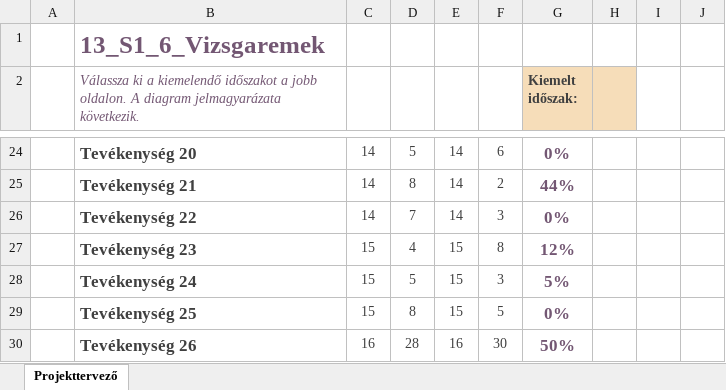
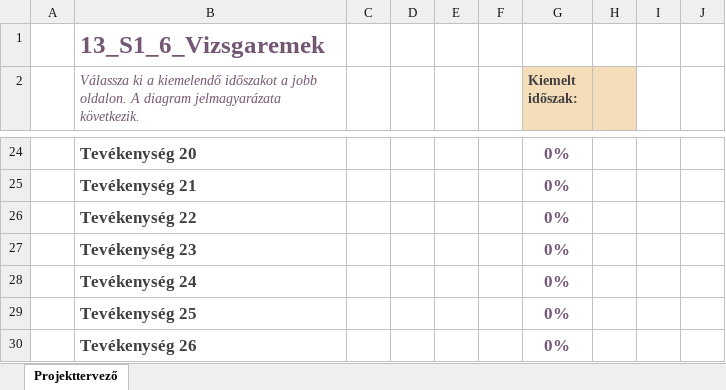
Before and after one commit to tomex1337/13_S1_6_vizsgaremek, an Excel workbook: docs/Gantt-Corelytics.xlsx, sheet Projekttervező, drawn as a sheet; only a part is shown, gaps mark what is left out; values as stored, in another font and other column widths than the file's, no borders; conditional formats not drawn; the diff covers the shown part only; the diff names each change by its address in the sheet, - before the commit and + after, or states it on an @@ line.

```diff
--- a/docs/Gantt-Corelytics.xlsx (sheet Projekttervező)
+++ b/docs/Gantt-Corelytics.xlsx (sheet Projekttervező)
-C24:C26: 14
+C24:C26: (empty)
-D24: 5
+D24: (empty)
-E24:E26: 14
+E24:E26: (empty)
-F24: 6
+F24: (empty)
-D25: 8
+D25: (empty)
-F25: 2
+F25: (empty)
-G25 (Kiemelt időszak:): 44%
+G25 (Kiemelt időszak:): 0%
-D26: 7
+D26: (empty)
-F26: 3
+F26: (empty)
-C27:C29: 15
+C27:C29: (empty)
-D27: 4
+D27: (empty)
-E27:E29: 15
+E27:E29: (empty)
-F27: 8
+F27: (empty)
-G27 (Kiemelt időszak:): 12%
+G27 (Kiemelt időszak:): 0%
-D28: 5
+D28: (empty)
-F28: 3
+F28: (empty)
-G28 (Kiemelt időszak:): 5%
+G28 (Kiemelt időszak:): 0%
-D29: 8
+D29: (empty)
-F29: 5
+F29: (empty)
-C30: 16
+C30: (empty)
-D30: 28
+D30: (empty)
-E30: 16
+E30: (empty)
-F30: 30
+F30: (empty)
-G30 (Kiemelt időszak:): 50%
+G30 (Kiemelt időszak:): 0%
```
Also changed, not shown: 1 added row, 1 removed row and 75 edited cells elsewhere in this sheet, 3 other files.
